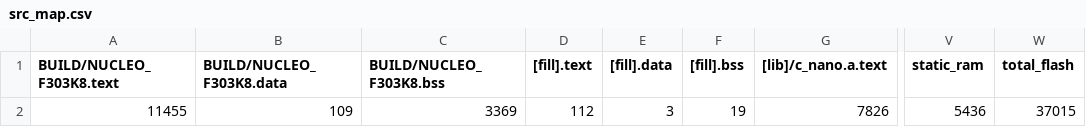
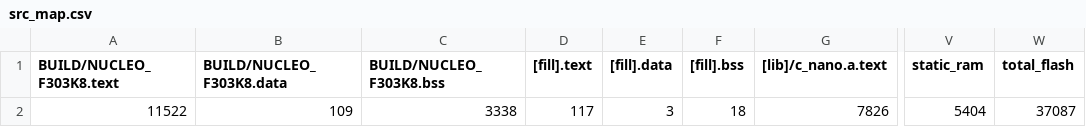
Before and after one commit to martinferianc/EmbeddedSystems-EIE3, a CSV file: Coursework 2/src/BUILD/NUCLEO_F303K8/GCC_ARM/src_map.csv, drawn as a sheet; only a part is shown, gaps mark what is left out; the diff names each change by its address in the sheet, - before the commit and + after, or states it on an @@ line.

```diff
--- a/Coursework 2/src/BUILD/NUCLEO_F303K8/GCC_ARM/src_map.csv
+++ b/Coursework 2/src/BUILD/NUCLEO_F303K8/GCC_ARM/src_map.csv
-A2 (BUILD/NUCLEO_F303K8.text): 11455
+A2 (BUILD/NUCLEO_F303K8.text): 11522
-C2 (BUILD/NUCLEO_F303K8.bss): 3369
+C2 (BUILD/NUCLEO_F303K8.bss): 3338
-D2 ([fill].text): 112
+D2 ([fill].text): 117
-F2 ([fill].bss): 19
+F2 ([fill].bss): 18
-V2 (static_ram): 5436
+V2 (static_ram): 5404
-W2 (total_flash): 37015
+W2 (total_flash): 37087
```
Also changed, not shown: 19 other files.
